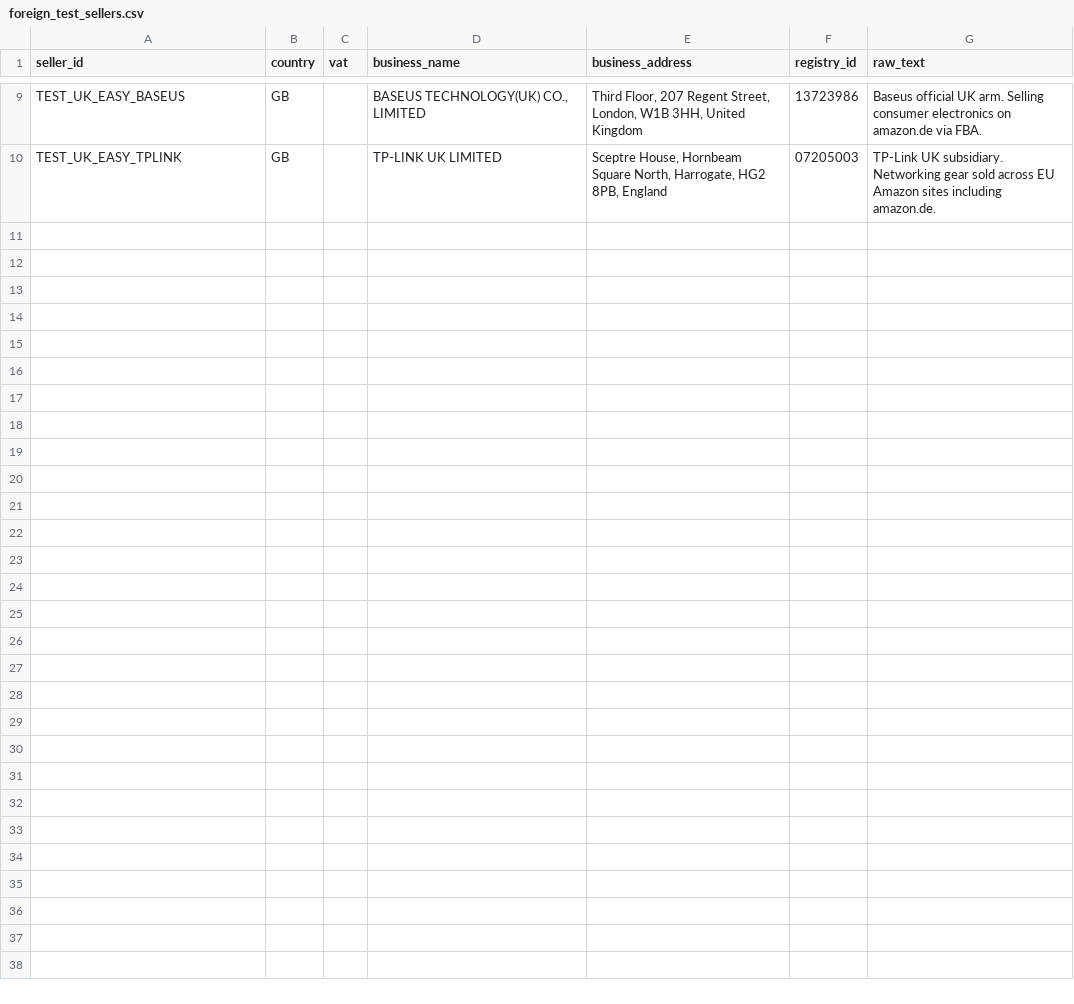
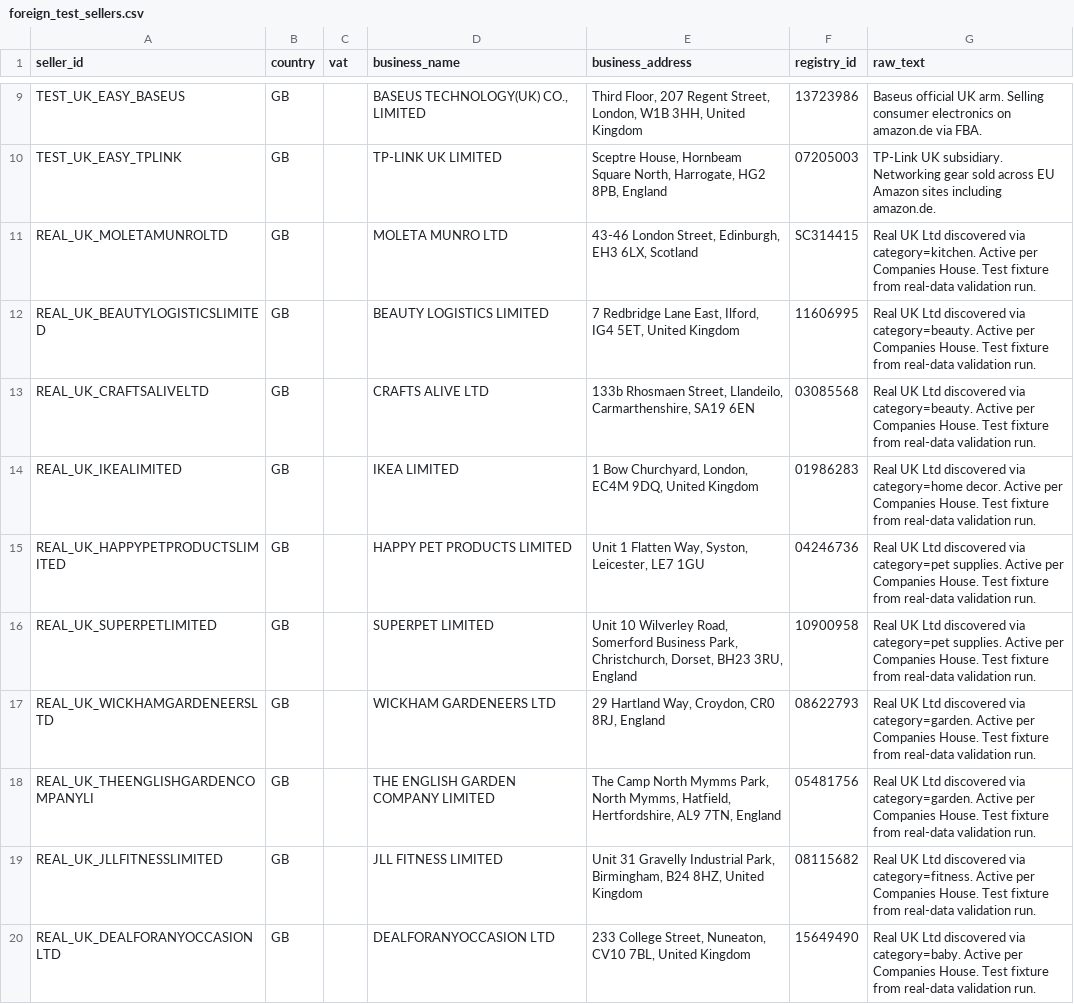
Before and after one commit to LUKOAI/LUKO-WAAS, a CSV file: seller-capture/data/foreign_test_sellers.csv, drawn as a sheet; only a part is shown, gaps mark what is left out; the diff covers the shown part only; the diff names each change by its address in the sheet, - before the commit and + after, or states it on an @@ line.

```diff
--- a/seller-capture/data/foreign_test_sellers.csv
+++ b/seller-capture/data/foreign_test_sellers.csv
+row 11: REAL_UK_MOLETAMUNROLTD | GB |  | MOLETA MUNRO LTD | 43-46 London Street, Edinburgh, EH3 6LX, Scotland | SC314415 | Real UK Ltd discovered via category=kitchen. Active per Companies House. Test fixture from real-data validation run.
+row 12: REAL_UK_BEAUTYLOGISTICSLIMITED | GB |  | BEAUTY LOGISTICS LIMITED | 7 Redbridge Lane East, Ilford, IG4 5ET, United Kingdom | 11606995 | Real UK Ltd discovered via category=beauty. Active per Companies House. Test fixture from real-data validation run.
+row 13: REAL_UK_CRAFTSALIVELTD | GB |  | CRAFTS ALIVE LTD | 133b Rhosmaen Street, Llandeilo, Carmarthenshire, SA19 6EN | 03085568 | Real UK Ltd discovered via category=beauty. Active per Companies House. Test fixture from real-data validation run.
+row 14: REAL_UK_IKEALIMITED | GB |  | IKEA LIMITED | 1 Bow Churchyard, London, EC4M 9DQ, United Kingdom | 01986283 | Real UK Ltd discovered via category=home decor. Active per Companies House. Test fixture from real-data validation run.
+row 15: REAL_UK_HAPPYPETPRODUCTSLIMITED | GB |  | HAPPY PET PRODUCTS LIMITED | Unit 1 Flatten Way, Syston, Leicester, LE7 1GU | 04246736 | Real UK Ltd discovered via category=pet supplies. Active per Companies House. Test fixture from real-data validation run.
+row 16: REAL_UK_SUPERPETLIMITED | GB |  | SUPERPET LIMITED | Unit 10 Wilverley Road, Somerford Business Park, Christchurch, Dorset, BH23 3RU, England | 10900958 | Real UK Ltd discovered via category=pet supplies. Active per Companies House. Test fixture from real-data validation run.
+row 17: REAL_UK_WICKHAMGARDENEERSLTD | GB |  | WICKHAM GARDENEERS LTD | 29 Hartland Way, Croydon, CR0 8RJ, England | 08622793 | Real UK Ltd discovered via category=garden. Active per Companies House. Test fixture from real-data validation run.
+row 18: REAL_UK_THEENGLISHGARDENCOMPANYLI | GB |  | THE ENGLISH GARDEN COMPANY LIMITED | The Camp North Mymms Park, North Mymms, Hatfield, Hertfordshire, AL9 7TN, England | 05481756 | Real UK Ltd discovered via category=garden. Active per Companies House. Test fixture from real-data validation run.
+row 19: REAL_UK_JLLFITNESSLIMITED | GB |  | JLL FITNESS LIMITED | Unit 31 Gravelly Industrial Park, Birmingham, B24 8HZ, United Kingdom | 08115682 | Real UK Ltd discovered via category=fitness. Active per Companies House. Test fixture from real-data validation run.
+row 20: REAL_UK_DEALFORANYOCCASIONLTD | GB |  | DEALFORANYOCCASION LTD | 233 College Street, Nuneaton, CV10 7BL, United Kingdom | 15649490 | Real UK Ltd discovered via category=baby. Active per Companies House. Test fixture from real-data validation run.
```
Also changed, not shown: 10 added rows elsewhere in this file.
